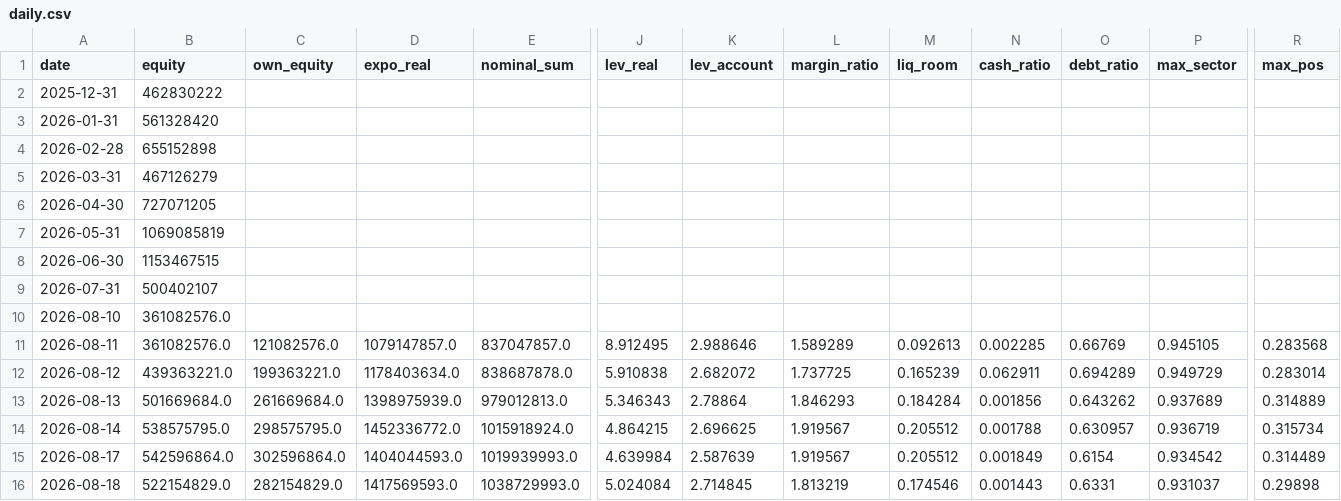
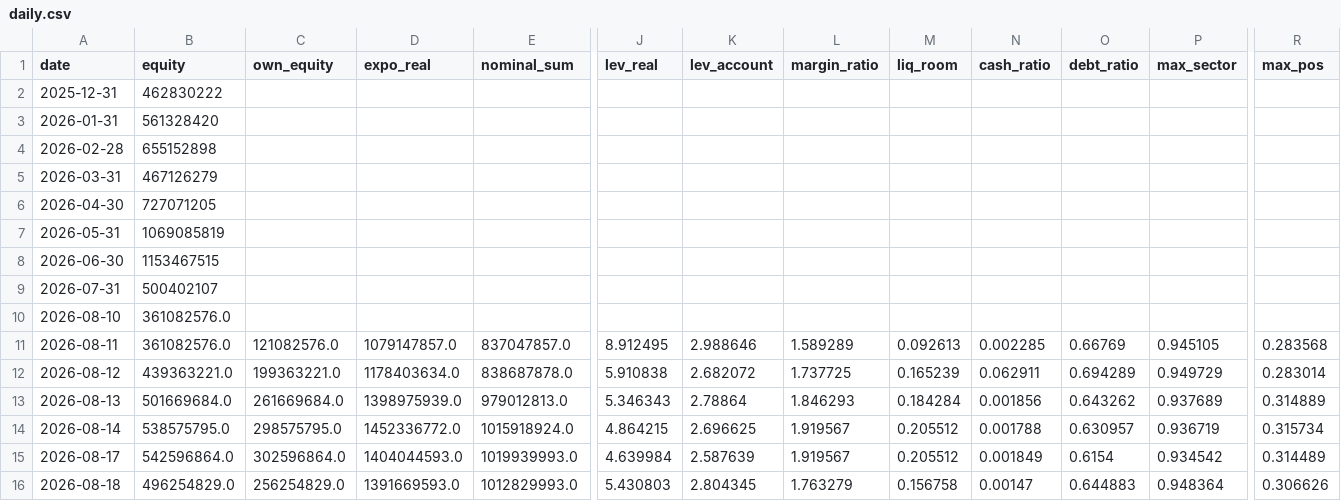
Before and after one commit to andynet2014-sudo/Github-Repository-1, a CSV file: mtm-dashboard/data/daily.csv, drawn as a sheet; only a part is shown, gaps mark what is left out; the diff covers the shown part only; the diff names each change by its address in the sheet, - before the commit and + after, or states it on an @@ line.

```diff
--- a/mtm-dashboard/data/daily.csv
+++ b/mtm-dashboard/data/daily.csv
-B16 (equity): 522154829.0
+B16 (equity): 496254829.0
-C16 (own_equity): 282154829.0
+C16 (own_equity): 256254829.0
-D16 (expo_real): 1417569593.0
+D16 (expo_real): 1391669593.0
-E16 (nominal_sum): 1038729993.0
+E16 (nominal_sum): 1012829993.0
-J16 (lev_real): 5.024084
+J16 (lev_real): 5.430803
-K16 (lev_account): 2.714845
+K16 (lev_account): 2.804345
-L16 (margin_ratio): 1.813219
+L16 (margin_ratio): 1.763279
-M16 (liq_room): 0.174546
+M16 (liq_room): 0.156758
-N16 (cash_ratio): 0.001443
+N16 (cash_ratio): 0.00147
-O16 (debt_ratio): 0.6331
+O16 (debt_ratio): 0.644883
-P16 (max_sector): 0.931037
+P16 (max_sector): 0.948364
-R16 (max_pos): 0.29898
+R16 (max_pos): 0.306626
```
Also changed, not shown: 6 edited cells elsewhere in this file, mtm-dashboard/data/journal.csv, mtm-dashboard/data/positions.csv, 2 other files.
